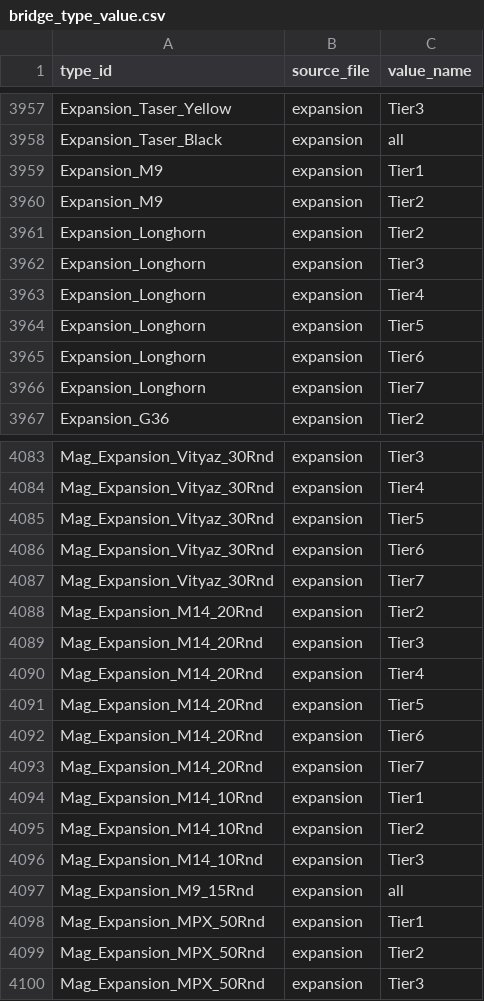
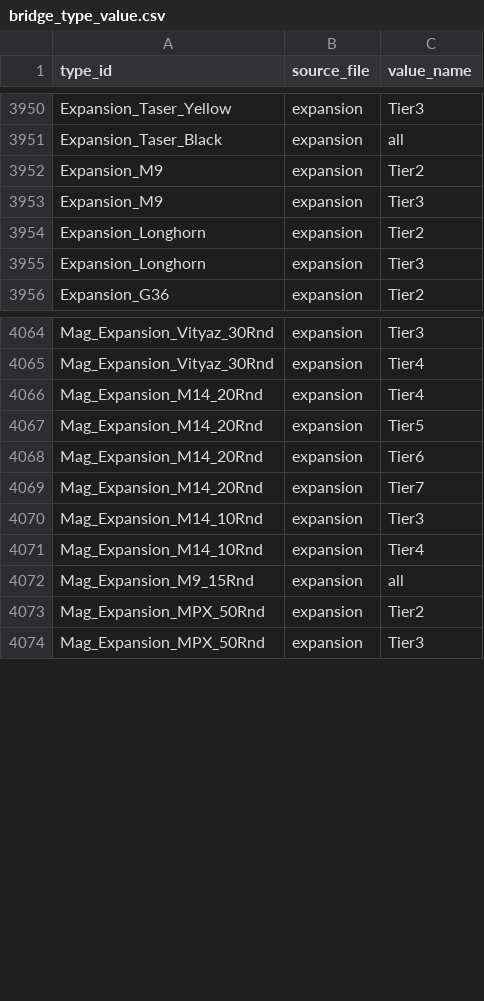
Before and after one commit to Andrew-InTheBox/Dayz-Expansion-DeerIsle, a CSV file: custom_scripts/dim_types/bridge_type_value.csv, drawn as a sheet; only a part is shown, gaps mark what is left out; removed rows and columns are numbered as before the commit, all else as after; the diff covers the shown part only; the diff names each change by its address in the sheet, - before the commit and + after, or states it on an @@ line.

Commit message:
Add unarmed stonington patrol and tweak expansion guns tiers

```diff
--- a/custom_scripts/dim_types/bridge_type_value.csv
+++ b/custom_scripts/dim_types/bridge_type_value.csv
-row 3959: Expansion_M9 | expansion | Tier1
+row 3953: Expansion_M9 | expansion | Tier3
-row 3963: Expansion_Longhorn | expansion | Tier4
-row 3964: Expansion_Longhorn | expansion | Tier5
-row 3965: Expansion_Longhorn | expansion | Tier6
-row 3966: Expansion_Longhorn | expansion | Tier7
-row 4085: Mag_Expansion_Vityaz_30Rnd | expansion | Tier5
-row 4086: Mag_Expansion_Vityaz_30Rnd | expansion | Tier6
-row 4087: Mag_Expansion_Vityaz_30Rnd | expansion | Tier7
-row 4088: Mag_Expansion_M14_20Rnd | expansion | Tier2
-row 4089: Mag_Expansion_M14_20Rnd | expansion | Tier3
-row 4094: Mag_Expansion_M14_10Rnd | expansion | Tier1
-row 4095: Mag_Expansion_M14_10Rnd | expansion | Tier2
+row 4071: Mag_Expansion_M14_10Rnd | expansion | Tier4
-row 4098: Mag_Expansion_MPX_50Rnd | expansion | Tier1
```
Also changed, not shown: 4 added rows, 18 removed rows and 2 edited cells elsewhere in this file, custom_scripts/dim_types/bridge_type_usage.csv, custom_scripts/dim_types/dim_types.csv, 8 other files.
